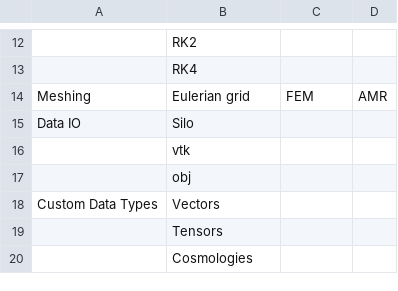
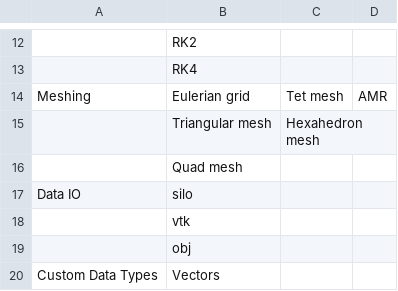
Before and after one commit to antimatterhorn/nidhoggr, a CSV file: docs/source/capabilities.csv, drawn as a sheet; only a part is shown, gaps mark what is left out; the shorter side is filled out with more unchanged rows; addresses are those after the commit; the diff names each change by its address in the sheet, - before the commit and + after, or states it on an @@ line.

Commit message:
updating capabilities table and getting started example

```diff
--- a/docs/source/capabilities.csv
+++ b/docs/source/capabilities.csv
-C14: FEM
+C14: Tet mesh
+row 15:  | Triangular mesh | Hexahedron mesh
+row 16:  | Quad mesh
-B17: Silo
+B17: silo
```
Also changed, not shown: 2 other files.
